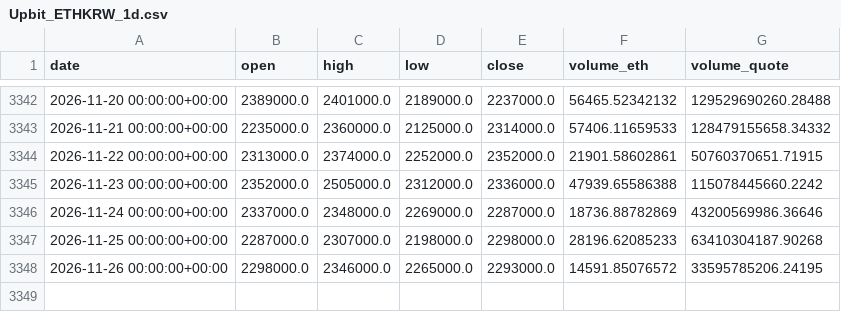
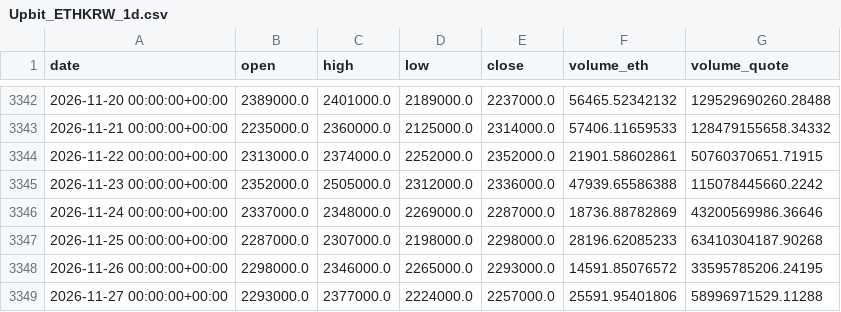
Before and after one commit to kimjunha93/eth-price-engine, a CSV file: eth_data/Upbit_ETHKRW_1d.csv, drawn as a sheet; only a part is shown, gaps mark what is left out; the diff names each change by its address in the sheet, - before the commit and + after, or states it on an @@ line.

```diff
--- a/eth_data/Upbit_ETHKRW_1d.csv
+++ b/eth_data/Upbit_ETHKRW_1d.csv
+row 3349: 2026-11-27 00:00:00+00:00 | 2293000.0 | 2377000.0 | 2224000.0 | 2257000.0 | 25591.95401806 | 58996971529.11288
```
Also changed, not shown: eth_data/Kraken_ETHUSD_1h.csv, eth_data/analysis/Bithumb_ETHKRW_1d_from_1h.csv, 49 other files.
